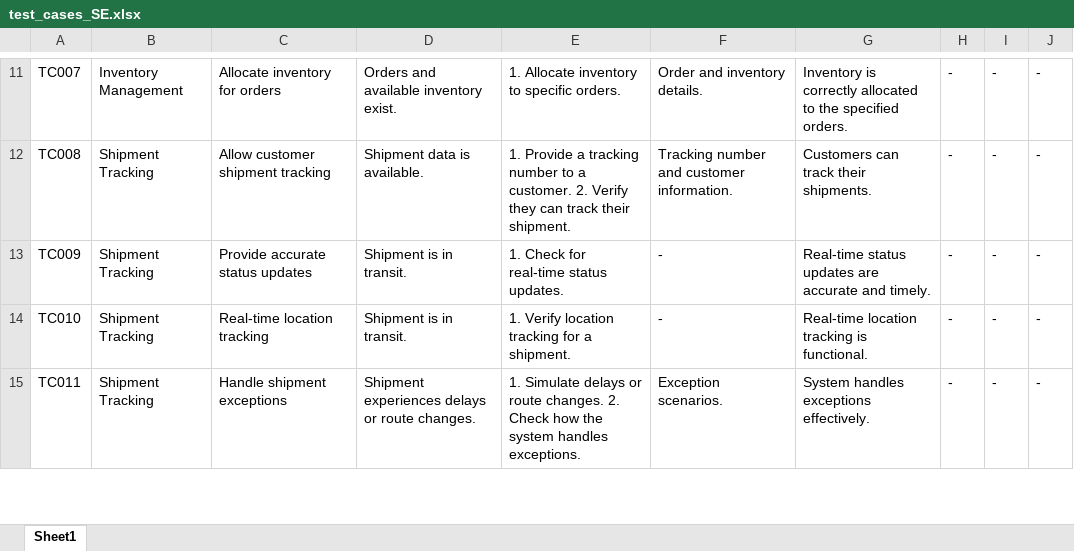
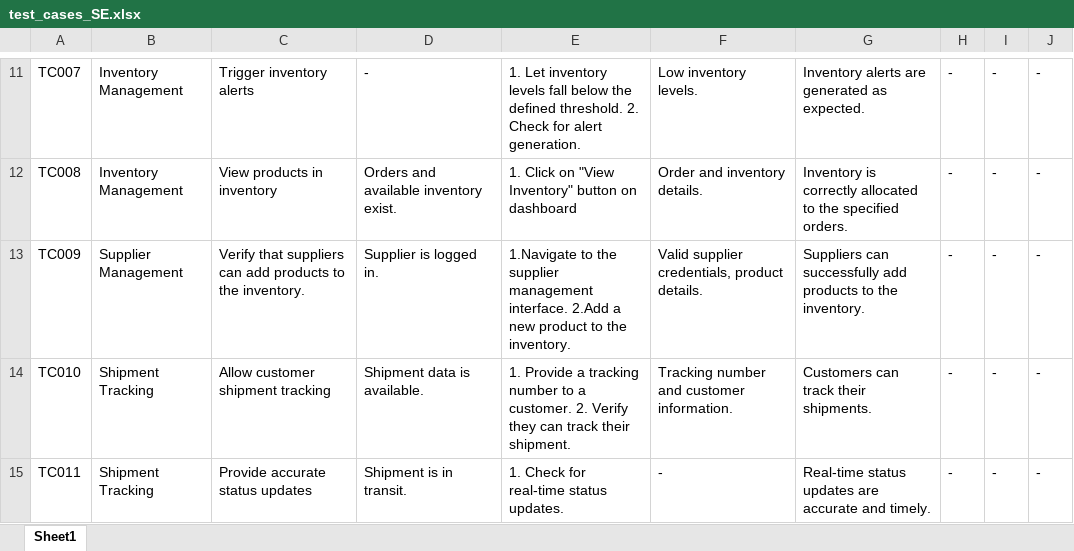
Before and after one commit to AdvayAgrawal/logistics_management_software, an Excel workbook: test_cases_SE.xlsx, sheet Sheet1, drawn as a sheet; only a part is shown, gaps mark what is left out; values as stored, in another font and other column widths than the file's, no borders; charts and pictures not drawn; the diff covers the shown part only; the diff names each change by its address in the sheet, - before the commit and + after, or states it on an @@ line.

```diff
--- a/test_cases_SE.xlsx (sheet Sheet1)
+++ b/test_cases_SE.xlsx (sheet Sheet1)
-C11: Allocate inventory for orders
+C11: Trigger inventory alerts
-D11: Orders and available inventory exist.
+D11: -
-E11: 1. Allocate inventory to specific orders.
+E11: 1. Let inventory levels fall below the defined threshold. 2. Check for alert generation.
-F11: Order and inventory details.
+F11: Low inventory levels.
-G11: Inventory is correctly allocated to the specified orders.
+G11: Inventory alerts are generated as expected.
-B12: Shipment Tracking
+B12: Inventory Management
-C12: Allow customer shipment tracking
+C12: View products in inventory
-D12: Shipment data is available.
+D12: Orders and available inventory exist.
-E12: 1. Provide a tracking number to a customer. 2. Verify they can track their shipment.
+E12: 1. Click on "View Inventory" button on dashboard
-F12: Tracking number and customer information.
+F12: Order and inventory details.
-G12: Customers can track their shipments.
+G12: Inventory is correctly allocated to the specified orders.
-B13: Shipment Tracking
+B13: Supplier Management
-C13: Provide accurate status updates
+C13: Verify that suppliers can add products to the inventory.
-D13: Shipment is in transit.
+D13: Supplier is logged in.
-E13: 1. Check for real-time status updates.
+E13: 1.Navigate to the supplier management interface. 2.Add a new product to the inventory.
-F13: -
+F13: Valid supplier credentials, product details.
-G13: Real-time status updates are accurate and timely.
+G13: Suppliers can successfully add products to the inventory.
-C14: Real-time location tracking
+C14: Allow customer shipment tracking
-D14: Shipment is in transit.
+D14: Shipment data is available.
-E14: 1. Verify location tracking for a shipment.
+E14: 1. Provide a tracking number to a customer. 2. Verify they can track their shipment.
-F14: -
+F14: Tracking number and customer information.
-G14: Real-time location tracking is functional.
+G14: Customers can track their shipments.
-C15: Handle shipment exceptions
+C15: Provide accurate status updates
-D15: Shipment experiences delays or route changes.
+D15: Shipment is in transit.
-E15: 1. Simulate delays or route changes. 2. Check how the system handles exceptions.
+E15: 1. Check for real-time status updates.
-F15: Exception scenarios.
+F15: -
-G15: System handles exceptions effectively.
+G15: Real-time status updates are accurate and timely.
```
Also changed, not shown: 1 removed row and 61 edited cells elsewhere in this sheet, charts or pictures, 7 other files.
